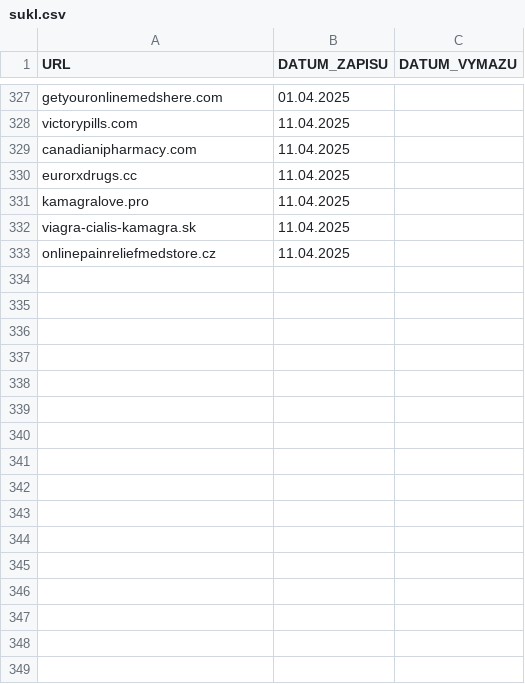
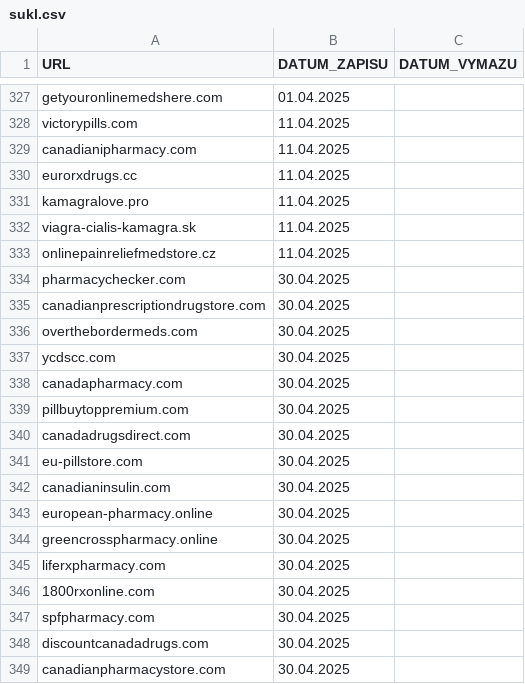
Before and after one commit to anapol/cz-gov-blocks, a CSV file: original/sukl.csv, drawn as a sheet; only a part is shown, gaps mark what is left out; the diff names each change by its address in the sheet, - before the commit and + after, or states it on an @@ line.

```diff
--- a/original/sukl.csv
+++ b/original/sukl.csv
+row 334: pharmacychecker.com | 30.04.2025
+row 335: canadianprescriptiondrugstore.com | 30.04.2025
+row 336: overthebordermeds.com | 30.04.2025
+row 337: ycdscc.com | 30.04.2025
+row 338: canadapharmacy.com | 30.04.2025
+row 339: pillbuytoppremium.com | 30.04.2025
+row 340: canadadrugsdirect.com | 30.04.2025
+row 341: eu-pillstore.com | 30.04.2025
+row 342: canadianinsulin.com | 30.04.2025
+row 343: european-pharmacy.online | 30.04.2025
+row 344: greencrosspharmacy.online | 30.04.2025
+row 345: liferxpharmacy.com | 30.04.2025
+row 346: 1800rxonline.com | 30.04.2025
+row 347: spfpharmacy.com | 30.04.2025
+row 348: discountcanadadrugs.com | 30.04.2025
+row 349: canadianpharmacystore.com | 30.04.2025
```
Also changed, not shown: csv/sukl.csv, 2 other files.
